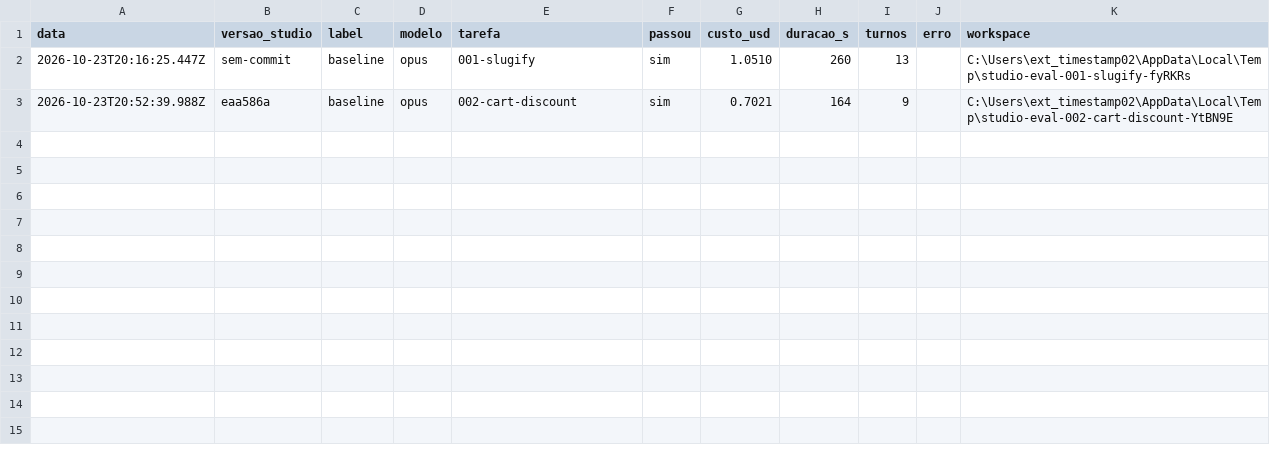
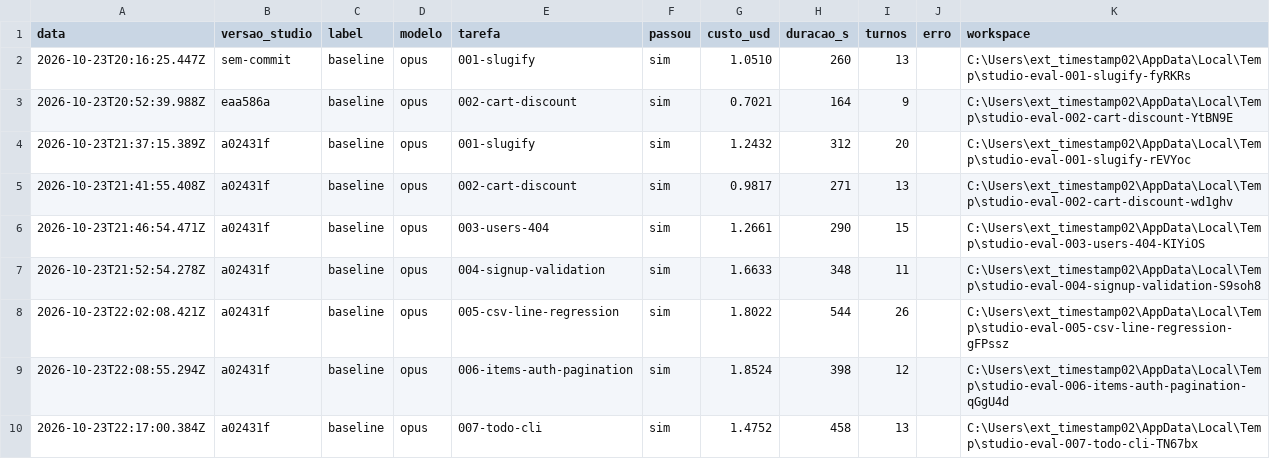
Before and after one commit to filipepintom/multi-model, a CSV file: evals/results.csv, drawn as a sheet; only a part is shown; the diff covers the shown part only; the diff names each change by its address in the sheet, - before the commit and + after, or states it on an @@ line.

```diff
--- a/evals/results.csv
+++ b/evals/results.csv
+row 4: 2026-10-23T21:37:15.389Z | a02431f | baseline | opus | 001-slugify | sim | 1.2432 | 312 | 20 |  | C:\Users\ext_timestamp02\AppData\Local\Temp\studio-eval-001-slugify-rEVYoc
+row 5: 2026-10-23T21:41:55.408Z | a02431f | baseline | opus | 002-cart-discount | sim | 0.9817 | 271 | 13 |  | C:\Users\ext_timestamp02\AppData\Local\Temp\studio-eval-002-cart-discount-wd1ghv
+row 6: 2026-10-23T21:46:54.471Z | a02431f | baseline | opus | 003-users-404 | sim | 1.2661 | 290 | 15 |  | C:\Users\ext_timestamp02\AppData\Local\Temp\studio-eval-003-users-404-KIYiOS
+row 7: 2026-10-23T21:52:54.278Z | a02431f | baseline | opus | 004-signup-validation | sim | 1.6633 | 348 | 11 |  | C:\Users\ext_timestamp02\AppData\Local\Temp\studio-eval-004-signup-validation-S9soh8
+row 8: 2026-10-23T22:02:08.421Z | a02431f | baseline | opus | 005-csv-line-regression | sim | 1.8022 | 544 | 26 |  | C:\Users\ext_timestamp02\AppData\Local\Temp\studio-eval-005-csv-line-regression-gFPssz
+row 9: 2026-10-23T22:08:55.294Z | a02431f | baseline | opus | 006-items-auth-pagination | sim | 1.8524 | 398 | 12 |  | C:\Users\ext_timestamp02\AppData\Local\Temp\studio-eval-006-items-auth-pagination-qGgU4d
+row 10: 2026-10-23T22:17:00.384Z | a02431f | baseline | opus | 007-todo-cli | sim | 1.4752 | 458 | 13 |  | C:\Users\ext_timestamp02\AppData\Local\Temp\studio-eval-007-todo-cli-TN67bx
```
Also changed, not shown: 6 added rows elsewhere in this file, 6 other files.
